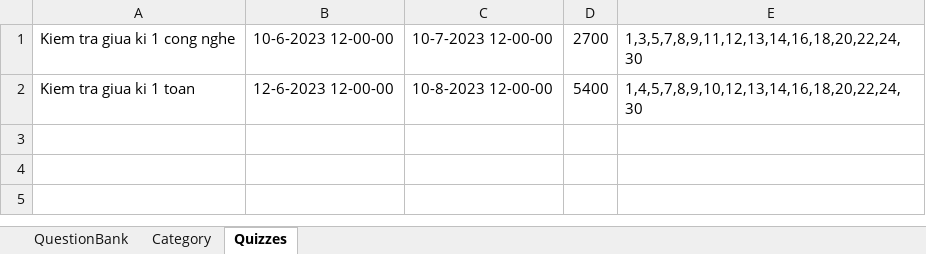
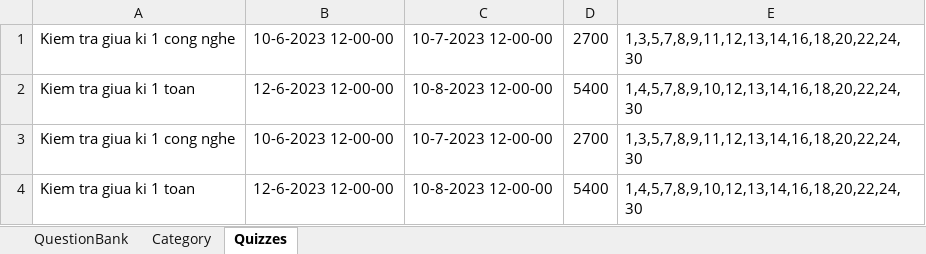
Before and after one commit to dat94-03/quiz-test-app, an Excel workbook: src/main/java/data/QuizTestAppData.xlsx, sheet Quizzes, drawn as a sheet; values as stored, in another font and other column widths than the file's, no borders; the diff names each change by its address in the sheet, - before the commit and + after, or states it on an @@ line.

```diff
--- a/src/main/java/data/QuizTestAppData.xlsx (sheet Quizzes)
+++ b/src/main/java/data/QuizTestAppData.xlsx (sheet Quizzes)
+row 3: Kiem tra giua ki 1 cong nghe | 10-6-2023 12-00-00 | 10-7-2023 12-00-00 | 2700 | 1,3,5,7,8,9,11,12,13,14,16,18,20,22,24,30
+row 4: Kiem tra giua ki 1 toan | 12-6-2023 12-00-00 | 10-8-2023 12-00-00 | 5400 | 1,4,5,7,8,9,10,12,13,14,16,18,20,22,24,30
```
Also changed, not shown: sheet Category, 6 other files.
